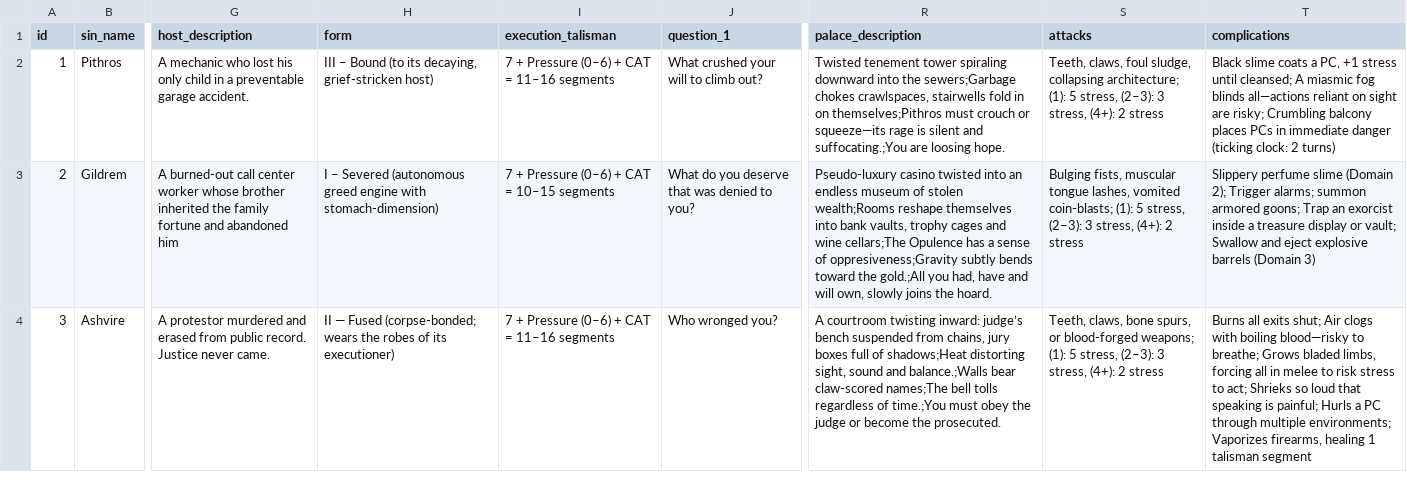
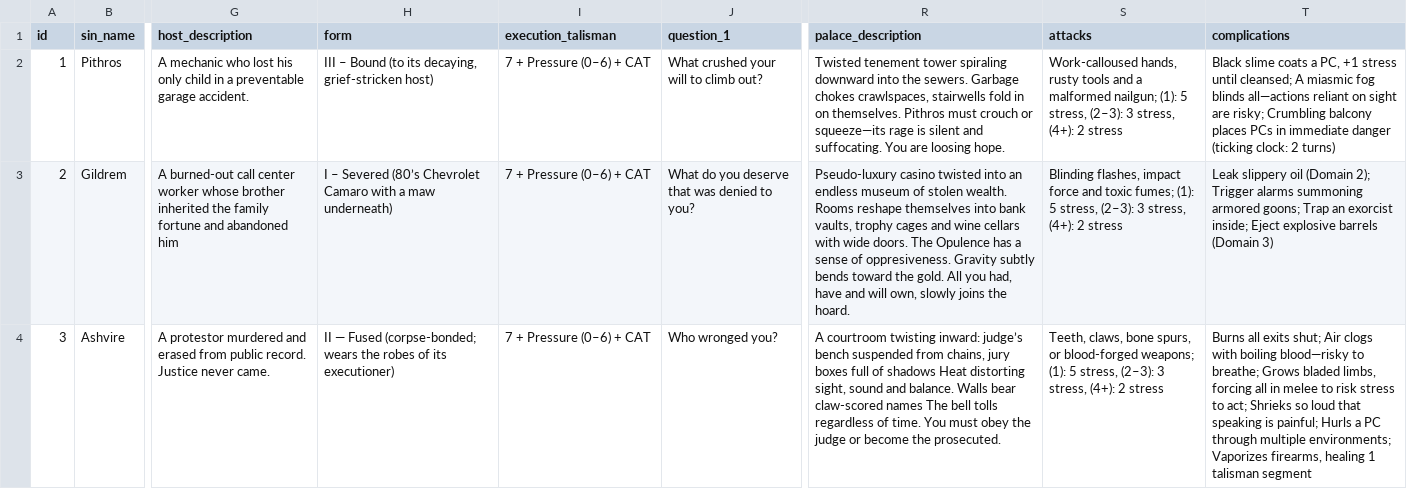
Before and after one commit to lucian-pdev/CAIN_DM_helper, a CSV file: data/sins.csv, drawn as a sheet; only a part is shown, gaps mark what is left out; the diff covers the shown part only; the diff names each change by its address in the sheet, - before the commit and + after, or states it on an @@ line.

Commit message:
added draw_event, corrected  formatting in csvs,  added descriptions for all modules, updated terminal output formatting in draw_spiral

```diff
--- a/data/sins.csv
+++ b/data/sins.csv
-I2 (execution_talisman): 7 + Pressure (0–6) + CAT = 11–16 segments
+I2 (execution_talisman): 7 + Pressure (0–6) + CAT
-R2 (palace_description): …into the sewers;Garbage chokes crawlspaces, stairwells fold in on themselves;Pithros must crouch or squeeze—its rage is silent and suffocating.;You are loosing…
+R2 (palace_description): …into the sewers. Garbage chokes crawlspaces, stairwells fold in on themselves. Pithros must crouch or squeeze—its rage is silent and suffocating. You are loosing…
-S2 (attacks): Teeth, claws, foul sludge, collapsing architecture; (1): 5…
+S2 (attacks): Work-calloused hands, rusty tools and a malformed nailgun; (1): 5…
-H3 (form): …– Severed (autonomous greed engine with stomach-dimension)
+H3 (form): …– Severed (80’s Chevrolet Camaro with a maw underneath)
-I3 (execution_talisman): 7 + Pressure (0–6) + CAT = 10–15 segments
+I3 (execution_talisman): 7 + Pressure (0–6) + CAT
-R3 (palace_description): …of stolen wealth;Rooms reshape themselves into bank vaults, trophy cages and wine cellars;The Opulence has a sense of oppresiveness;Gravity subtly bends toward the gold.;All you had,…
+R3 (palace_description): …of stolen wealth. Rooms reshape themselves into bank vaults, trophy cages and wine cellars with wide doors. The Opulence has a sense of oppresiveness. Gravity subtly bends toward the gold. All you had,…
-S3 (attacks): Bulging fists, muscular tongue lashes, vomited coin-blasts; (1): 5…
+S3 (attacks): Blinding flashes, impact force and toxic fumes; (1): 5…
-T3 (complications): Slippery perfume slime (Domain 2); Trigger alarms; summon armored goons; Trap an exorcist inside a treasure display or vault; Swallow and eject explosive barrels…
+T3 (complications): Leak slippery oil (Domain 2); Trigger alarms summoning armored goons; Trap an exorcist inside; Eject explosive barrels…
-I4 (execution_talisman): 7 + Pressure (0–6) + CAT = 11–16 segments
+I4 (execution_talisman): 7 + Pressure (0–6) + CAT
-R4 (palace_description): …full of shadows;Heat distorting sight, sound and balance.;Walls bear claw-scored names;The bell tolls regardless of time.;You must obey…
+R4 (palace_description): …full of shadows Heat distorting sight, sound and balance. Walls bear claw-scored names The bell tolls regardless of time. You must obey…
```
Also changed, not shown: 9 edited cells elsewhere in this file, data/events.csv, data/traces.csv, 17 other files.
